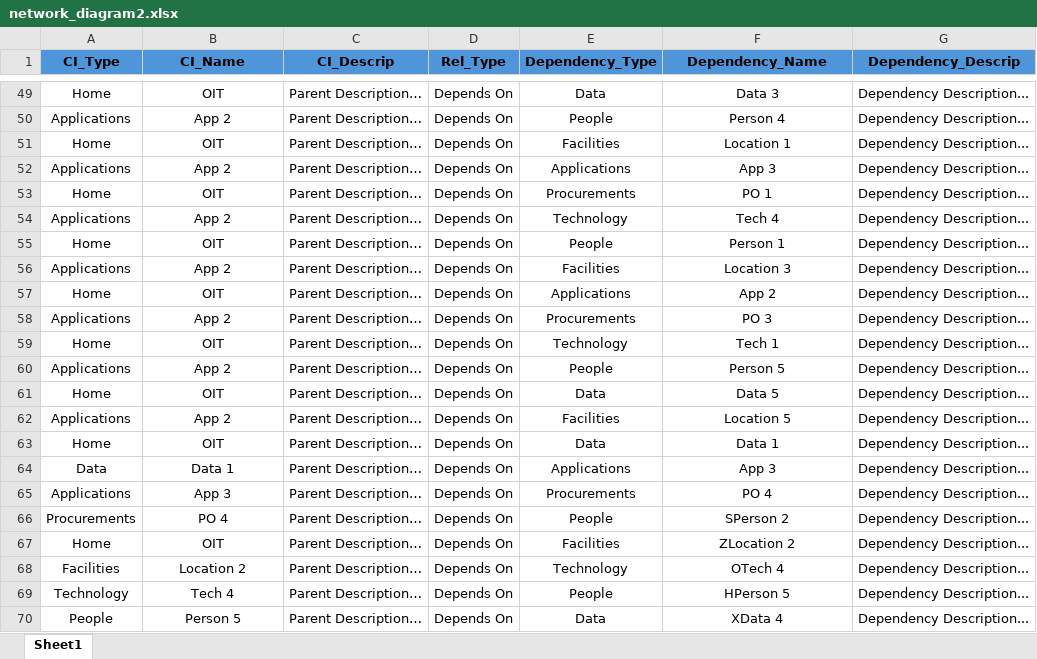
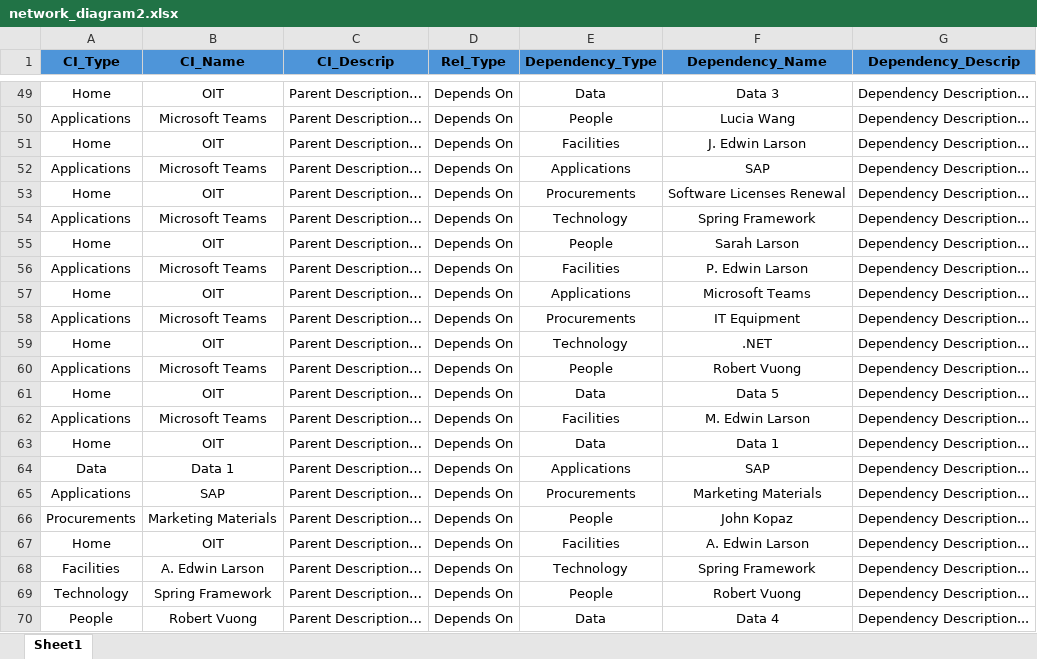
Before and after one commit to Descode8/Network-Diagram-App, an Excel workbook: data/network_diagram2.xlsx, sheet Sheet1, drawn as a sheet; only a part is shown, gaps mark what is left out; values as stored, in another font and other column widths than the file's, no borders; the diff covers the shown part only; the diff names each change by its address in the sheet, - before the commit and + after, or states it on an @@ line.

```diff
--- a/data/network_diagram2.xlsx (sheet Sheet1)
+++ b/data/network_diagram2.xlsx (sheet Sheet1)
-B50 (CI_Name): App 2
+B50 (CI_Name): Microsoft Teams
-F50 (Dependency_Name): Person 4
+F50 (Dependency_Name): Lucia Wang
-F51 (Dependency_Name): Location 1
+F51 (Dependency_Name): J. Edwin Larson
-B52 (CI_Name): App 2
+B52 (CI_Name): Microsoft Teams
-F52 (Dependency_Name): App 3
+F52 (Dependency_Name): SAP
-F53 (Dependency_Name): PO 1
+F53 (Dependency_Name): Software Licenses Renewal
-B54 (CI_Name): App 2
+B54 (CI_Name): Microsoft Teams
-F54 (Dependency_Name): Tech 4
+F54 (Dependency_Name): Spring Framework
-F55 (Dependency_Name): Person 1
+F55 (Dependency_Name): Sarah Larson
-B56 (CI_Name): App 2
+B56 (CI_Name): Microsoft Teams
-F56 (Dependency_Name): Location 3
+F56 (Dependency_Name): P. Edwin Larson
-F57 (Dependency_Name): App 2
+F57 (Dependency_Name): Microsoft Teams
-B58 (CI_Name): App 2
+B58 (CI_Name): Microsoft Teams
-F58 (Dependency_Name): PO 3
+F58 (Dependency_Name): IT Equipment
-F59 (Dependency_Name): Tech 1
+F59 (Dependency_Name): .NET
-B60 (CI_Name): App 2
+B60 (CI_Name): Microsoft Teams
-F60 (Dependency_Name): Person 5
+F60 (Dependency_Name): Robert Vuong
-B62 (CI_Name): App 2
+B62 (CI_Name): Microsoft Teams
-F62 (Dependency_Name): Location 5
+F62 (Dependency_Name): M. Edwin Larson
-F64 (Dependency_Name): App 3
+F64 (Dependency_Name): SAP
-B65 (CI_Name): App 3
+B65 (CI_Name): SAP
-F65 (Dependency_Name): PO 4
+F65 (Dependency_Name): Marketing Materials
-B66 (CI_Name): PO 4
+B66 (CI_Name): Marketing Materials
-F66 (Dependency_Name): SPerson 2
+F66 (Dependency_Name): John Kopaz
-F67 (Dependency_Name): ZLocation 2
+F67 (Dependency_Name): A. Edwin Larson
-B68 (CI_Name): Location 2
+B68 (CI_Name): A. Edwin Larson
-F68 (Dependency_Name): OTech 4
+F68 (Dependency_Name): Spring Framework
-B69 (CI_Name): Tech 4
+B69 (CI_Name): Spring Framework
-F69 (Dependency_Name): HPerson 5
+F69 (Dependency_Name): Robert Vuong
-B70 (CI_Name): Person 5
+B70 (CI_Name): Robert Vuong
-F70 (Dependency_Name): XData 4
+F70 (Dependency_Name): Data 4
```
Also changed, not shown: 58 edited cells elsewhere in this sheet, 4 other files.
